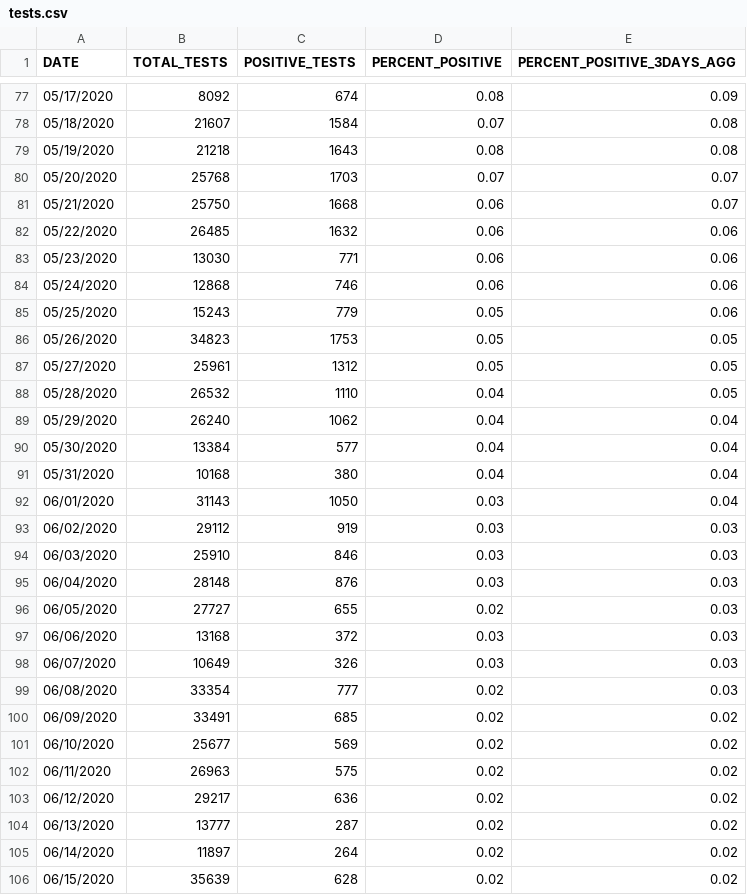
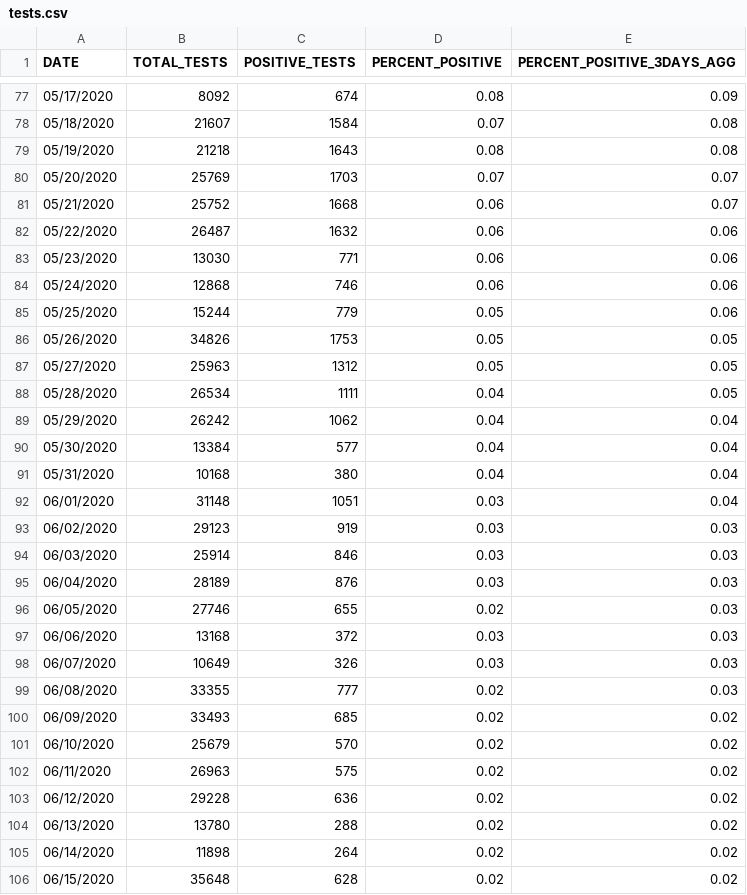
Before and after one commit to MylesBorins/my-corona-data, a CSV file: tests.csv, drawn as a sheet; only a part is shown, gaps mark what is left out; the diff covers the shown part only.

```diff
--- a/tests.csv
+++ b/tests.csv
@@ -79,28 +79,28 @@ DATE,TOTAL_TESTS,POSITIVE_TESTS,PERCENT_POSITIVE,PERCENT_POSITIVE_3DAYS_AGG
 05/19/2020,21218,1643,0.08,0.08
-05/20/2020,25768,1703,0.07,0.07
-05/21/2020,25750,1668,0.06,0.07
-05/22/2020,26485,1632,0.06,0.06
+05/20/2020,25769,1703,0.07,0.07
+05/21/2020,25752,1668,0.06,0.07
+05/22/2020,26487,1632,0.06,0.06
 05/23/2020,13030,771,0.06,0.06
 05/24/2020,12868,746,0.06,0.06
-05/25/2020,15243,779,0.05,0.06
-05/26/2020,34823,1753,0.05,0.05
-05/27/2020,25961,1312,0.05,0.05
-05/28/2020,26532,1110,0.04,0.05
-05/29/2020,26240,1062,0.04,0.04
+05/25/2020,15244,779,0.05,0.06
+05/26/2020,34826,1753,0.05,0.05
+05/27/2020,25963,1312,0.05,0.05
+05/28/2020,26534,1111,0.04,0.05
+05/29/2020,26242,1062,0.04,0.04
 05/30/2020,13384,577,0.04,0.04
 05/31/2020,10168,380,0.04,0.04
-06/01/2020,31143,1050,0.03,0.04
-06/02/2020,29112,919,0.03,0.03
-06/03/2020,25910,846,0.03,0.03
-06/04/2020,28148,876,0.03,0.03
-06/05/2020,27727,655,0.02,0.03
+06/01/2020,31148,1051,0.03,0.04
+06/02/2020,29123,919,0.03,0.03
+06/03/2020,25914,846,0.03,0.03
+06/04/2020,28189,876,0.03,0.03
+06/05/2020,27746,655,0.02,0.03
 06/06/2020,13168,372,0.03,0.03
 06/07/2020,10649,326,0.03,0.03
-06/08/2020,33354,777,0.02,0.03
-06/09/2020,33491,685,0.02,0.02
-06/10/2020,25677,569,0.02,0.02
+06/08/2020,33355,777,0.02,0.03
+06/09/2020,33493,685,0.02,0.02
+06/10/2020,25679,570,0.02,0.02
 06/11/2020,26963,575,0.02,0.02
-06/12/2020,29217,636,0.02,0.02
-06/13/2020,13777,287,0.02,0.02
-06/14/2020,11897,264,0.02,0.02
-06/15/2020,35639,628,0.02,0.02
+06/12/2020,29228,636,0.02,0.02
+06/13/2020,13780,288,0.02,0.02
+06/14/2020,11898,264,0.02,0.02
+06/15/2020,35648,628,0.02,0.02
```
Also changed, not shown: 4 added rows and 43 edited cells elsewhere in this file, boro/boroughs-case-hosp-death.csv, case-hosp-death.csv, 21 other files.
